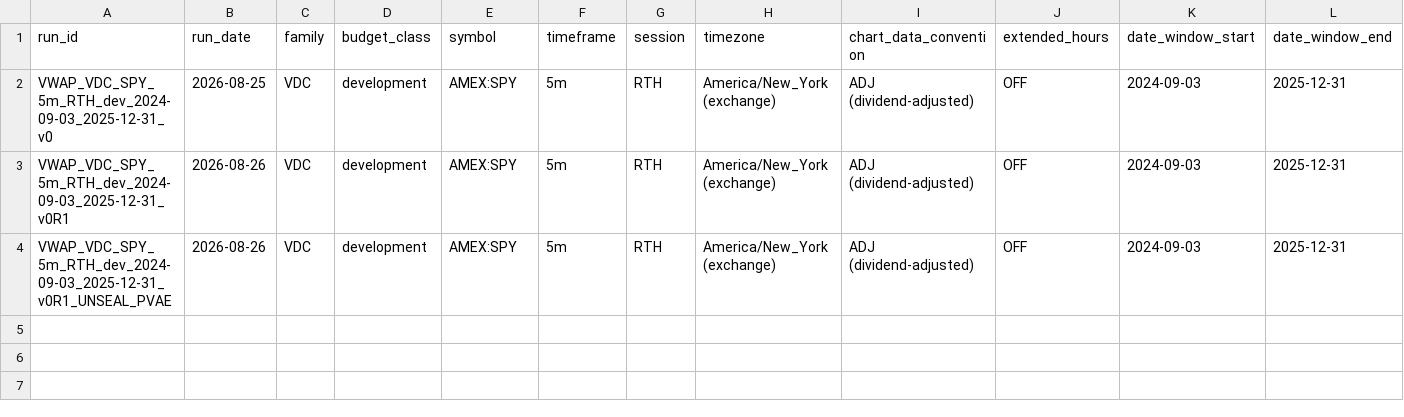
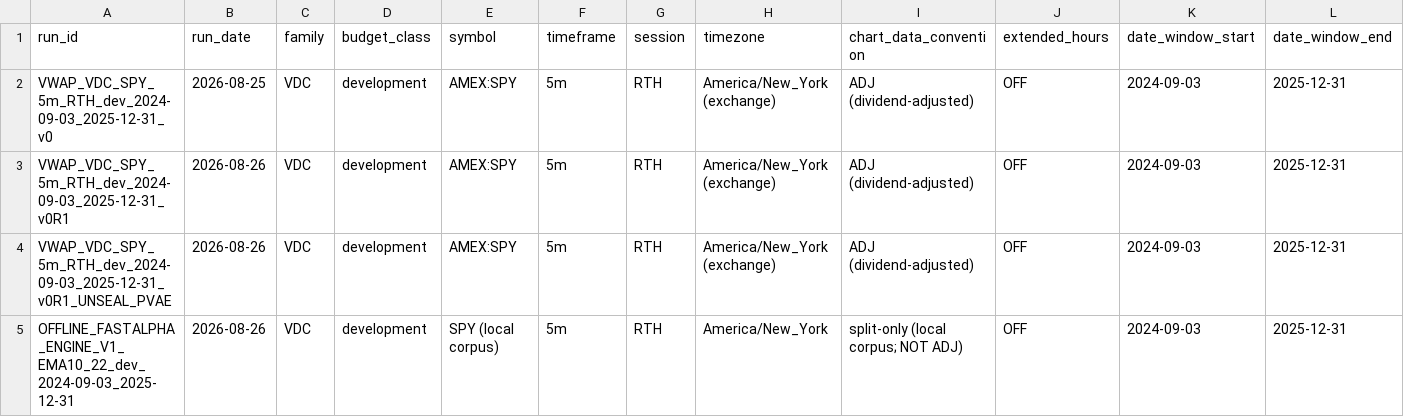
Before and after one commit to dwats250/strategy, a CSV file: studies/vwap-lab-2026-08/LEDGER.csv, drawn as a sheet; only a part is shown; rows hold the shown columns only; the diff names each change by its address in the sheet, - before the commit and + after, or states it on an @@ line.

Commit message:
study(vwap-lab): offline FastAlpha engine + V0/V1 EMA A/B (calibrated RESEARCH-READY, V1 NEUTRAL)
Owner charge 2026-08-26: TradingView de-gated as a research dependency; build the
smallest deterministic local FastAlpha execution engine, calibrate V0 vs preserved
R0, run the first controlled offline A/B V0 EMA 9/20 vs V1 EMA 10/22.

Engine (analysis/fastalpha_engine.py): adds only the execution layer Pine performs
(orders, next-open fills, frozen 1xATR stop, thesis/EOD exits, flat gate, per-trade
P/L) on top of parity_foundation's feature seam. Broker-emulator assumptions stated
a priori in the docstring and never tuned against P/L. 11 engine-path unit tests.

Calibration (analysis/v0_calibration.py): asserts the R0 headline, then classifies
every divergence. 89.86% of R0 reproduced by (fill bar, side); path-agreeing matched
trades reconcile at the ~1% dividend feed scale (execution logic validated, NO
implementation defect). Absolute local net -111.61 vs R0 +25.69 is dominated by
corpus bad-ticks (141 spike bars; 39 phantom stops -129.19; excl-spike net +17.58),
i.e. input-data quality, not logic => LOCAL ENGINE RESEARCH-READY for differential
A/B research.

A/B (analysis/v0_v1_ab.py): V0 vs V1 on identical bars/engine, determinism-checked
and spike-robust. dNet -3.02 (spike-robust -1.46), dExpectancy -0.0020/trade,
entry-set overlap 1277 => V1 DEVELOPMENT NEUTRAL. EMA 9/20->10/22 shows no material,
robust difference on the local development window.

Development window only; validation/holdout/embargo untouched; no merge. Interpreted
VDC-dev budget now 3/18 (V1 arm; V0 arm is R0 calibration) with the local-run
accounting flagged for owner. Recommended next offline step (not implemented):
pre-registered corpus bad-tick screening. Run record RUN_OFFLINE_ENGINE_V0_V1_AB_v1.0.md;
pre-existing malformed R0 ledger row left untouched.

```diff
--- a/studies/vwap-lab-2026-08/LEDGER.csv
+++ b/studies/vwap-lab-2026-08/LEDGER.csv
+row 5: OFFLINE_FASTALPHA_ENGINE_V1_EMA10_22_dev_2024-09-03_2025-12-31 | 2026-08-26 | VDC | development | SPY (local corpus) | 5m | RTH | America/New_York | split-only (local corpus; NOT ADJ) | OFF | 2024-09-03 | 2025-12-31
```
Also changed, not shown: 9 other files.
